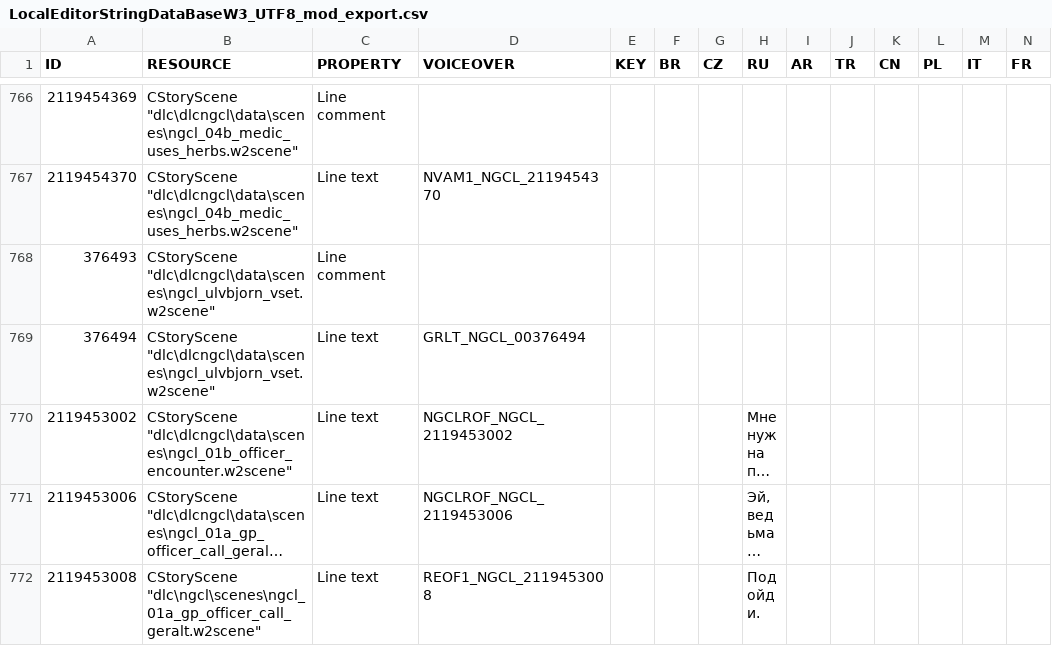
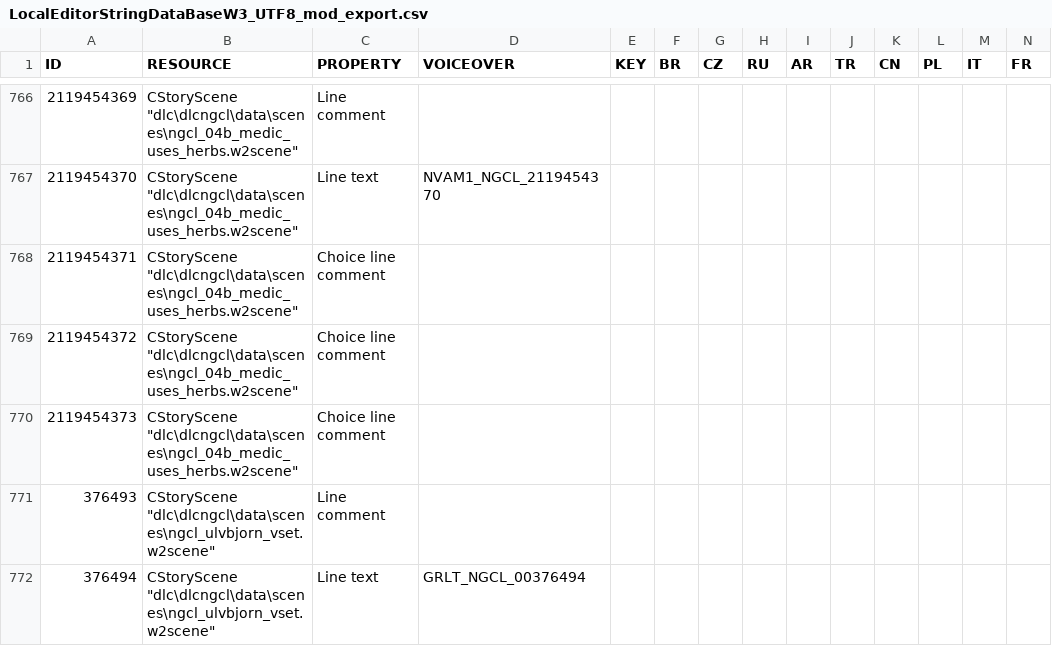
Before and after one commit to nikich340/w3.ngcl, a CSV file: LocalEditorStringDataBaseW3_UTF8_mod_export.csv, drawn as a sheet; only a part is shown, gaps mark what is left out; the shorter side is filled out with more unchanged rows; long unchanged cells end in …; rows hold the shown columns only; the diff names each change by its address in the sheet, - before the commit and + after, or states it on an @@ line.

```diff
--- a/LocalEditorStringDataBaseW3_UTF8_mod_export.csv
+++ b/LocalEditorStringDataBaseW3_UTF8_mod_export.csv
+row 768: 2119454371 | CStoryScene "dlc\dlcngcl\data\scenes\ngcl_04b_medic_uses_herbs.w2scene" | Choice line comment
+row 769: 2119454372 | CStoryScene "dlc\dlcngcl\data\scenes\ngcl_04b_medic_uses_herbs.w2scene" | Choice line comment
+row 770: 2119454373 | CStoryScene "dlc\dlcngcl\data\scenes\ngcl_04b_medic_uses_herbs.w2scene" | Choice line comment
```
Also changed, not shown: 5 other files.
